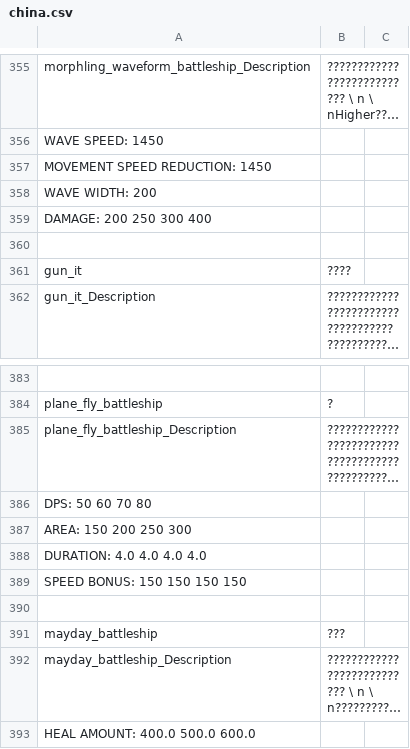
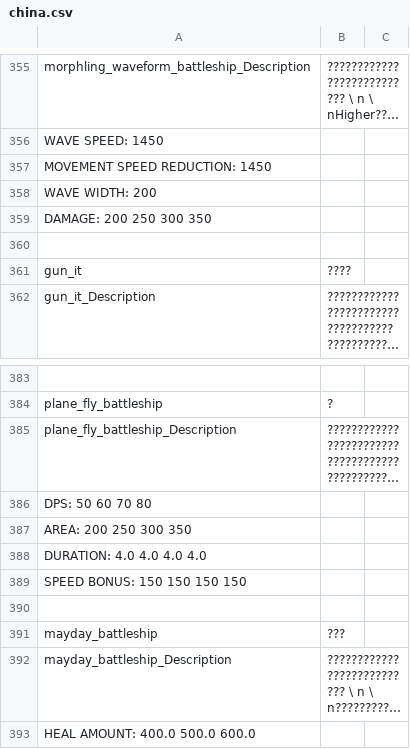
Before and after one commit to o0oradaro0o/Battleships_Reborn, a CSV file: game/dota_addons/battleships_traders/panorama/localization/china.csv, drawn as a sheet; only a part is shown, gaps mark what is left out; long unchanged cells end in …; the diff names each change by its address in the sheet, - before the commit and + after, or states it on an @@ line.

```diff
--- a/game/dota_addons/battleships_traders/panorama/localization/china.csv
+++ b/game/dota_addons/battleships_traders/panorama/localization/china.csv
-A359: DAMAGE: 200 250 300 400
+A359: DAMAGE: 200 250 300 350
-A387: AREA: 150 200 250 300
+A387: AREA: 200 250 300 350
```
Also changed, not shown: 19 other files.
